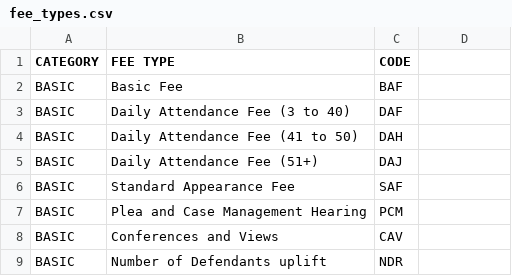
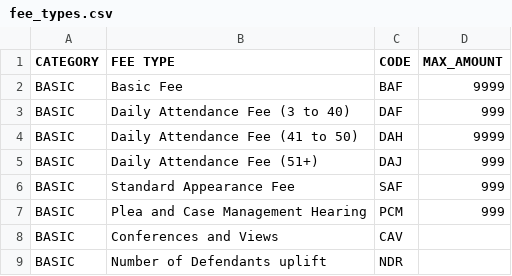
Before and after one commit to ministryofjustice/Claim-for-Crown-Court-Defence, a CSV file: lib/assets/data/fee_types.csv, drawn as a sheet; only a part is shown; the diff names each change by its address in the sheet, - before the commit and + after, or states it on an @@ line.

Commit message:
Add max amount to fee type

```diff
--- a/lib/assets/data/fee_types.csv
+++ b/lib/assets/data/fee_types.csv
-D1: (empty)
+D1: MAX_AMOUNT
-D2 (MAX_AMOUNT): (empty)
+D2 (MAX_AMOUNT): 9999
-D3 (MAX_AMOUNT): (empty)
+D3 (MAX_AMOUNT): 999
-D4 (MAX_AMOUNT): (empty)
+D4 (MAX_AMOUNT): 9999
-D5:D7 (MAX_AMOUNT): (empty)
+D5:D7 (MAX_AMOUNT): 999
```
Also changed, not shown: 5 other files.
